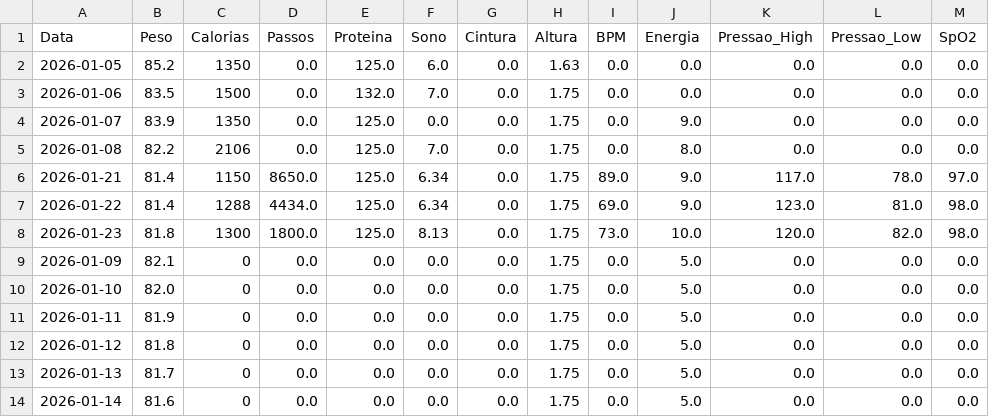
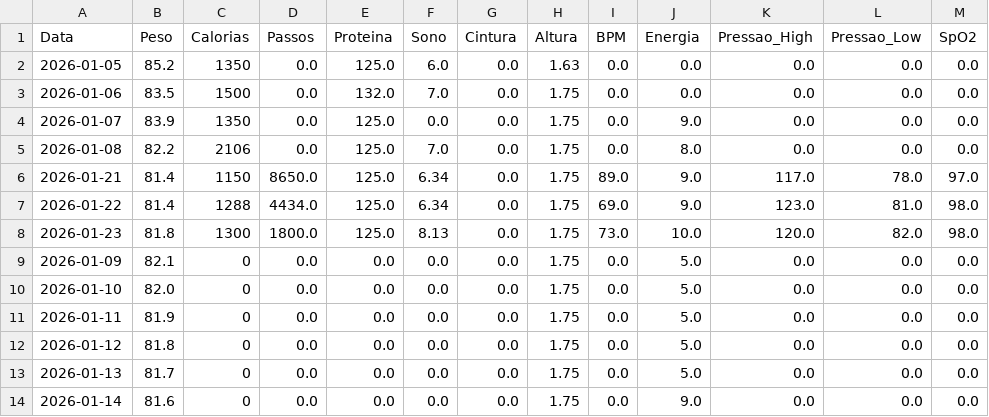
Before and after one commit to diegotonialperetti/meu-dashboard-metabolico, a CSV file: dados_dieta.csv, drawn as a sheet.

Commit message:
Update: 2026-01-14

```diff
--- a/dados_dieta.csv
+++ b/dados_dieta.csv
@@ -13,2 +13,2 @@ Data,Peso,Calorias,Passos,Proteina,Sono,Cintura,Altura,BPM,Energia,Pressao_High,
 2026-01-13,81.7,0,0.0,0.0,0.0,0.0,1.75,0.0,5.0,0.0,0.0,0.0
-2026-01-14,81.6,0,0.0,0.0,0.0,0.0,1.75,0.0,5.0,0.0,0.0,0.0
+2026-01-14,81.6,0,0.0,0.0,0.0,0.0,1.75,0.0,9.0,0.0,0.0,0.0
```
